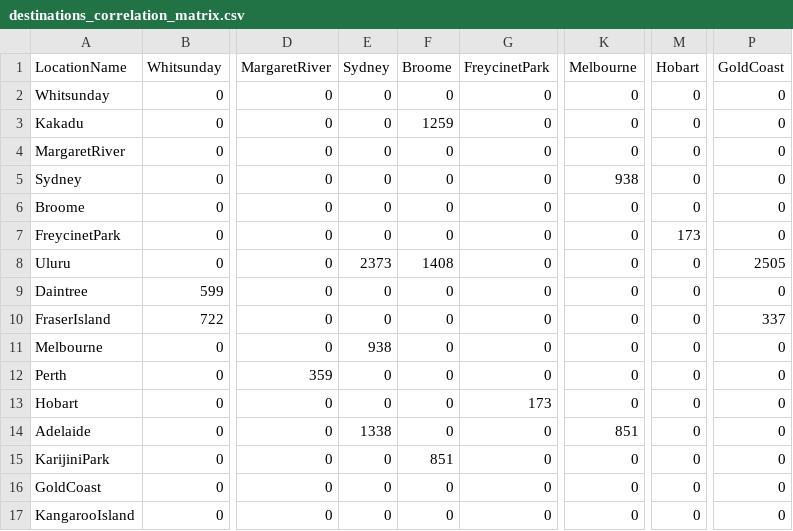
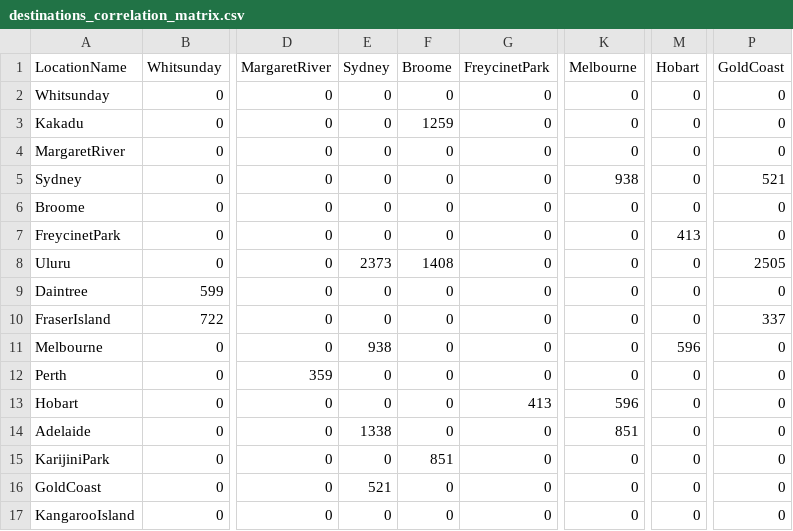
Before and after one commit to zagarsuren/42172-Assignments, a CSV file: AT1_Example1/data/destinations_correlation_matrix.csv, drawn as a sheet; only a part is shown, gaps mark what is left out; the diff names each change by its address in the sheet, - before the commit and + after, or states it on an @@ line.

Commit message:
updated data

```diff
--- a/AT1_Example1/data/destinations_correlation_matrix.csv
+++ b/AT1_Example1/data/destinations_correlation_matrix.csv
-P5 (GoldCoast): 0
+P5 (GoldCoast): 521
-M7 (Hobart): 173
+M7 (Hobart): 413
-M11 (Hobart): 0
+M11 (Hobart): 596
-G13 (FreycinetPark): 173
+G13 (FreycinetPark): 413
-K13 (Melbourne): 0
+K13 (Melbourne): 596
-E16 (Sydney): 0
+E16 (Sydney): 521
```
Also changed, not shown: AT1_Example1/data/data_coordinates.csv, 2 other files.
